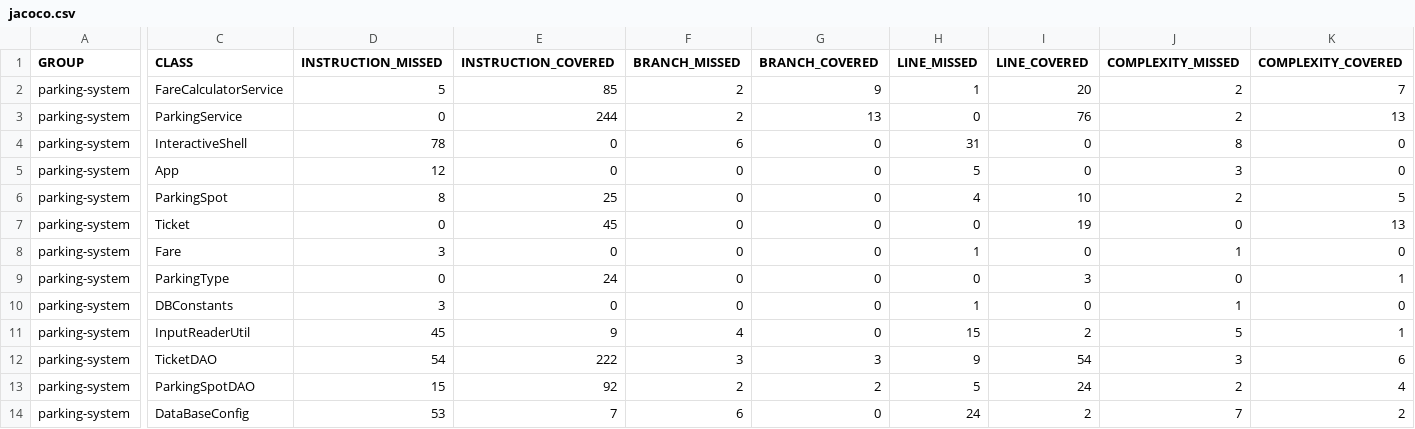
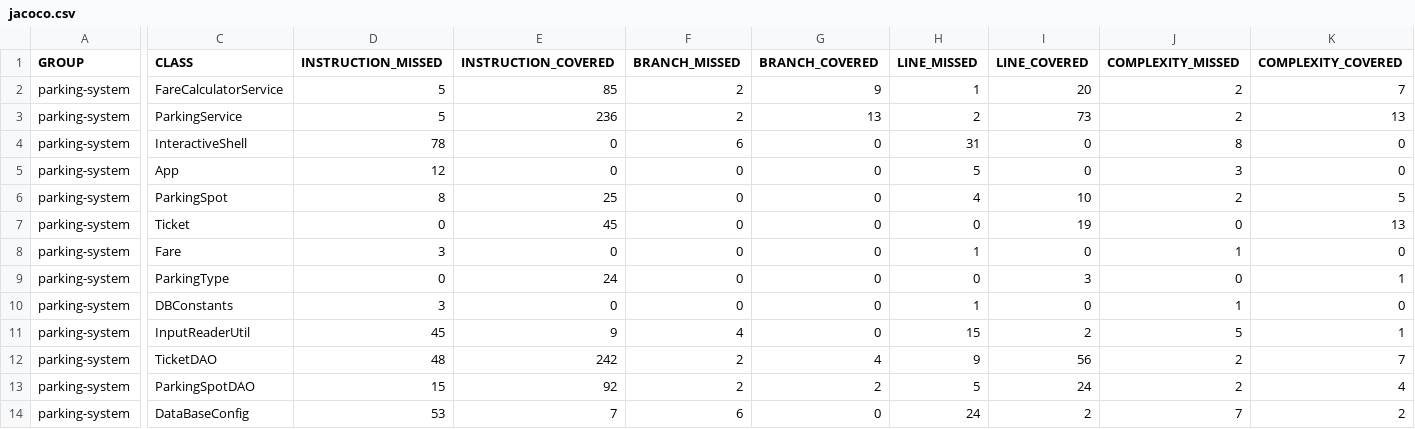
Before and after one commit to SimonArduin/-arduin-simon-testez-Java-, a CSV file: parkingsystem/target/site/jacoco/jacoco.csv, drawn as a sheet; only a part is shown, gaps mark what is left out; the diff names each change by its address in the sheet, - before the commit and + after, or states it on an @@ line.

```diff
--- a/parkingsystem/target/site/jacoco/jacoco.csv
+++ b/parkingsystem/target/site/jacoco/jacoco.csv
-D3 (INSTRUCTION_MISSED): 0
+D3 (INSTRUCTION_MISSED): 5
-E3 (INSTRUCTION_COVERED): 244
+E3 (INSTRUCTION_COVERED): 236
-H3 (LINE_MISSED): 0
+H3 (LINE_MISSED): 2
-I3 (LINE_COVERED): 76
+I3 (LINE_COVERED): 73
-D12 (INSTRUCTION_MISSED): 54
+D12 (INSTRUCTION_MISSED): 48
-E12 (INSTRUCTION_COVERED): 222
+E12 (INSTRUCTION_COVERED): 242
-F12 (BRANCH_MISSED): 3
+F12 (BRANCH_MISSED): 2
-G12 (BRANCH_COVERED): 3
+G12 (BRANCH_COVERED): 4
-I12 (LINE_COVERED): 54
+I12 (LINE_COVERED): 56
-J12 (COMPLEXITY_MISSED): 3
+J12 (COMPLEXITY_MISSED): 2
-K12 (COMPLEXITY_COVERED): 6
+K12 (COMPLEXITY_COVERED): 7
```
Also changed, not shown: 32 other files.
